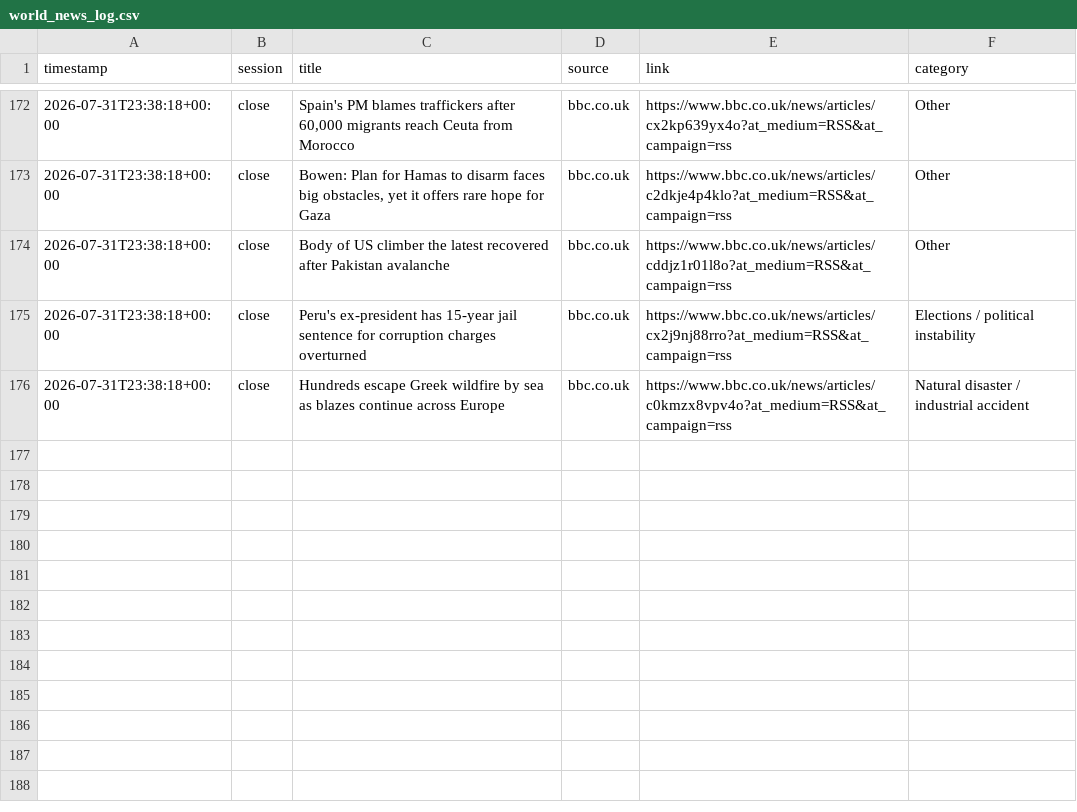
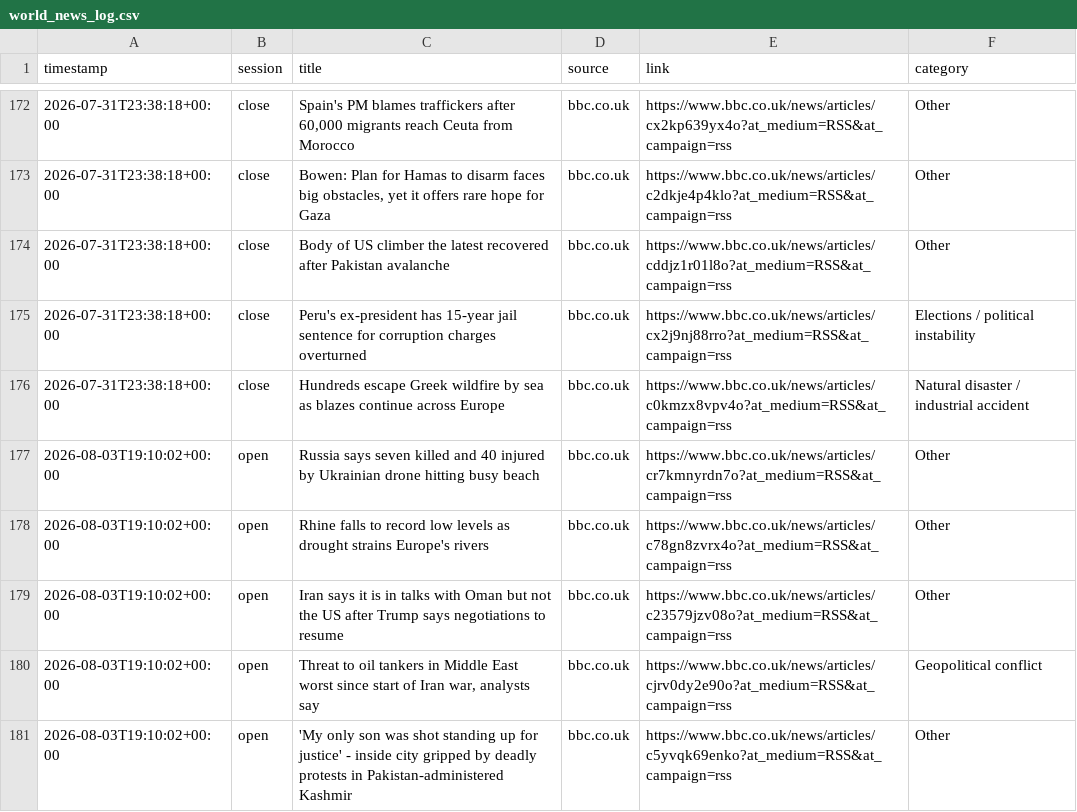
Before and after one commit to ericustayev-dot/Thecolorgreen, a CSV file: world_news_log.csv, drawn as a sheet; only a part is shown, gaps mark what is left out; the diff names each change by its address in the sheet, - before the commit and + after, or states it on an @@ line.

```diff
--- a/world_news_log.csv
+++ b/world_news_log.csv
+row 177: 2026-08-03T19:10:02+00:00 | open | Russia says seven killed and 40 injured by Ukrainian drone hitting busy beach | bbc.co.uk | https://www.bbc.co.uk/news/articles/cr7kmnyrdn7o?at_medium=RSS&at_campaign=rss | Other
+row 178: 2026-08-03T19:10:02+00:00 | open | Rhine falls to record low levels as drought strains Europe's rivers | bbc.co.uk | https://www.bbc.co.uk/news/articles/c78gn8zvrx4o?at_medium=RSS&at_campaign=rss | Other
+row 179: 2026-08-03T19:10:02+00:00 | open | Iran says it is in talks with Oman but not the US after Trump says negotiations to resume | bbc.co.uk | https://www.bbc.co.uk/news/articles/c23579jzv08o?at_medium=RSS&at_campaign=rss | Other
+row 180: 2026-08-03T19:10:02+00:00 | open | Threat to oil tankers in Middle East worst since start of Iran war, analysts say | bbc.co.uk | https://www.bbc.co.uk/news/articles/cjrv0dy2e90o?at_medium=RSS&at_campaign=rss | Geopolitical conflict
+row 181: 2026-08-03T19:10:02+00:00 | open | 'My only son was shot standing up for justice' - inside city gripped by deadly protests in Pakistan-administered Kashmir | bbc.co.uk | https://www.bbc.co.uk/news/articles/c5yvqk69enko?at_medium=RSS&at_campaign=rss | Other
```
Also changed, not shown: commodities_history.csv, history.csv, 1 other file.
